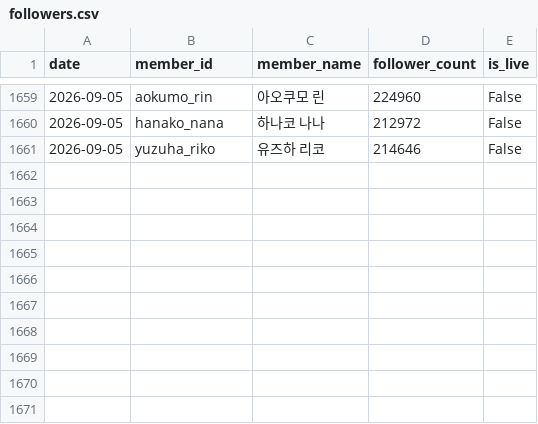
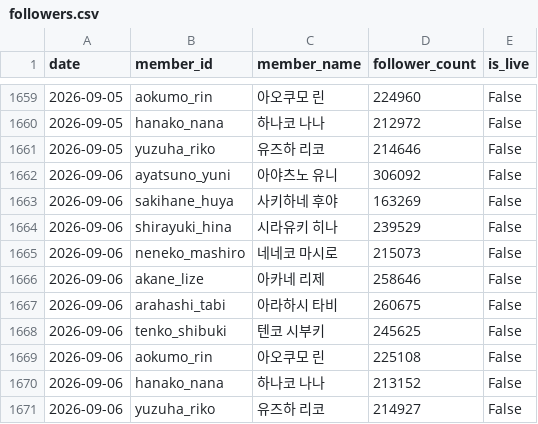
Before and after one commit to coding-jhj/Stelive_data, a CSV file: data/followers.csv, drawn as a sheet; only a part is shown, gaps mark what is left out.

```diff
--- a/data/followers.csv
+++ b/data/followers.csv
@@ -1661 +1661,11 @@
 2026-09-05,yuzuha_riko,유즈하 리코,214646,False
+2026-09-06,ayatsuno_yuni,아야츠노 유니,306092,False
+2026-09-06,sakihane_huya,사키하네 후야,163269,False
+2026-09-06,shirayuki_hina,시라유키 히나,239529,False
+2026-09-06,neneko_mashiro,네네코 마시로,215073,False
+2026-09-06,akane_lize,아카네 리제,258646,False
+2026-09-06,arahashi_tabi,아라하시 타비,260675,False
+2026-09-06,tenko_shibuki,텐코 시부키,245625,False
+2026-09-06,aokumo_rin,아오쿠모 린,225108,False
+2026-09-06,hanako_nana,하나코 나나,213152,False
+2026-09-06,yuzuha_riko,유즈하 리코,214927,False
```
Also changed, not shown: data/streams.csv, 2 other files.
